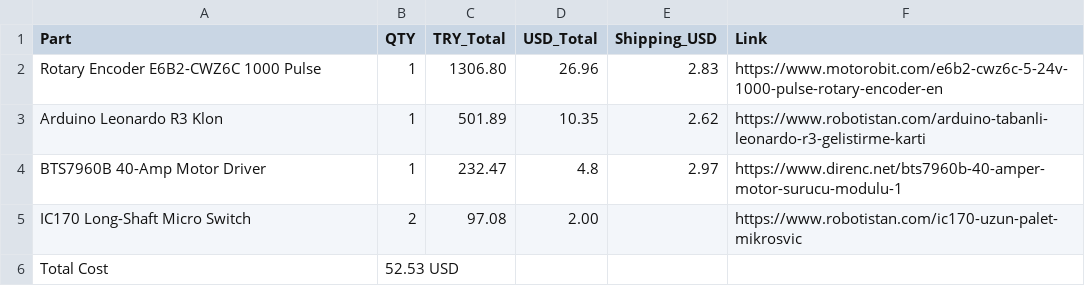
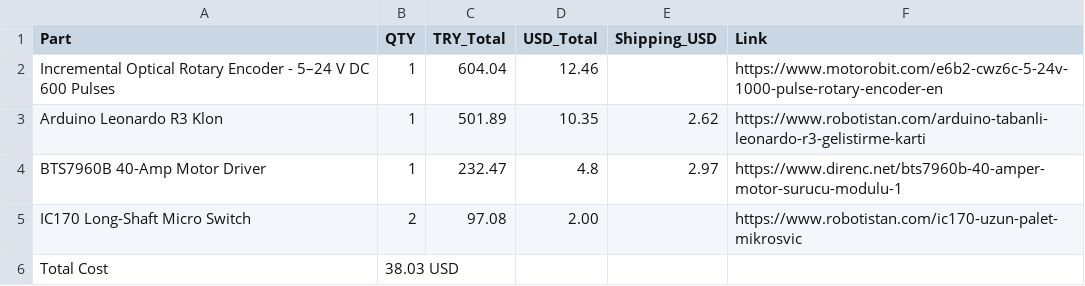
Before and after one commit to konkair0/DrawerWheel, a CSV file: Forge_Bill_of_Materials.csv, drawn as a sheet.

Commit message:
Modify Forge Bill of Materials with new entries
Updated the bill of materials with new parts and adjusted total costs.

```diff
--- a/Forge_Bill_of_Materials.csv
+++ b/Forge_Bill_of_Materials.csv
@@ -1,3 +1,3 @@
 Part,QTY,TRY_Total,USD_Total,Shipping_USD,Link
-Rotary Encoder E6B2-CWZ6C 1000 Pulse,1,1306.80,26.96,2.83,https://www.motorobit.com/e6b2-cwz6c-5-24v-1000-pulse-rotary-encoder-en
+Incremental Optical Rotary Encoder - 5–24 V DC 600 Pulses,1,604.04,12.46,,https://www.motorobit.com/e6b2-cwz6c-5-24v-1000-pulse-rotary-encoder-en
 Arduino Leonardo R3 Klon,1,501.89,10.35,2.62,https://www.robotistan.com/arduino-tabanli-leonardo-r3-gelistirme-karti
@@ -5,2 +5,2 @@ BTS7960B 40-Amp Motor Driver,1,232.47,4.8,2.97,https://www.direnc.net/bts7960b-4
 IC170 Long-Shaft Micro Switch,2,97.08,2.00,,https://www.robotistan.com/ic170-uzun-palet-mikrosvic
-Total Cost,52.53 USD,,,,
+Total Cost,38.03 USD,,,,
```
